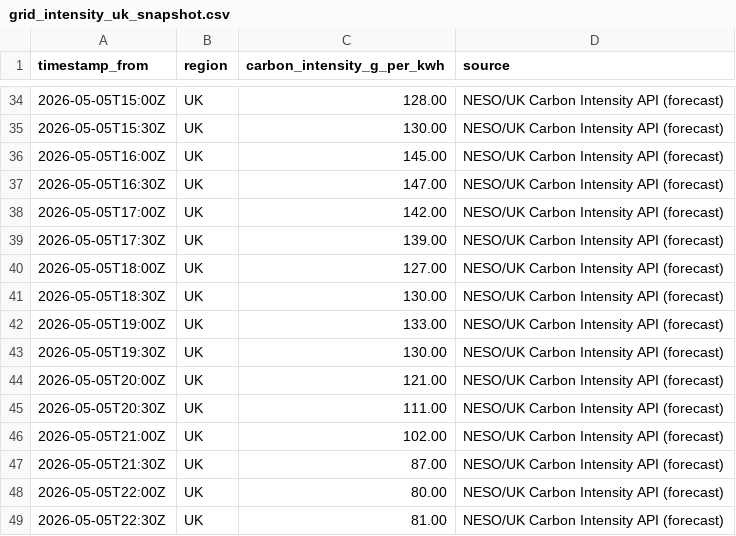
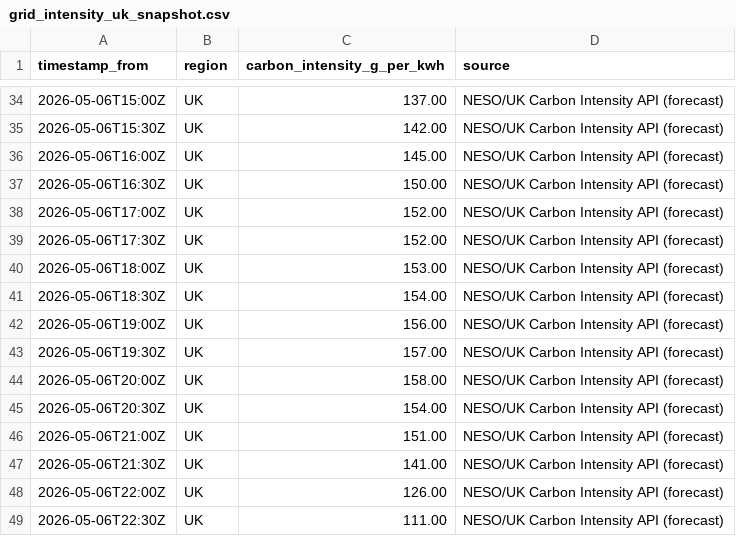
Before and after one commit to vlad12-k/green-ai-sizer-mvp, a CSV file: data/grid_intensity_uk_snapshot.csv, drawn as a sheet; only a part is shown, gaps mark what is left out; the diff covers the shown part only.

Commit message:
data: refresh UK grid intensity snapshot (auto) (#64)
Co-authored-by: github-actions[bot] <github-actions[bot]@users.noreply.github.com>

```diff
--- a/data/grid_intensity_uk_snapshot.csv
+++ b/data/grid_intensity_uk_snapshot.csv
@@ -34,16 +34,16 @@ timestamp_from,region,carbon_intensity_g_per_kwh,source
-2026-05-05T15:00Z,UK,128.00,NESO/UK Carbon Intensity API (forecast)
-2026-05-05T15:30Z,UK,130.00,NESO/UK Carbon Intensity API (forecast)
-2026-05-05T16:00Z,UK,145.00,NESO/UK Carbon Intensity API (forecast)
-2026-05-05T16:30Z,UK,147.00,NESO/UK Carbon Intensity API (forecast)
-2026-05-05T17:00Z,UK,142.00,NESO/UK Carbon Intensity API (forecast)
-2026-05-05T17:30Z,UK,139.00,NESO/UK Carbon Intensity API (forecast)
-2026-05-05T18:00Z,UK,127.00,NESO/UK Carbon Intensity API (forecast)
-2026-05-05T18:30Z,UK,130.00,NESO/UK Carbon Intensity API (forecast)
-2026-05-05T19:00Z,UK,133.00,NESO/UK Carbon Intensity API (forecast)
-2026-05-05T19:30Z,UK,130.00,NESO/UK Carbon Intensity API (forecast)
-2026-05-05T20:00Z,UK,121.00,NESO/UK Carbon Intensity API (forecast)
-2026-05-05T20:30Z,UK,111.00,NESO/UK Carbon Intensity API (forecast)
-2026-05-05T21:00Z,UK,102.00,NESO/UK Carbon Intensity API (forecast)
-2026-05-05T21:30Z,UK,87.00,NESO/UK Carbon Intensity API (forecast)
-2026-05-05T22:00Z,UK,80.00,NESO/UK Carbon Intensity API (forecast)
-2026-05-05T22:30Z,UK,81.00,NESO/UK Carbon Intensity API (forecast)
+2026-05-06T15:00Z,UK,137.00,NESO/UK Carbon Intensity API (forecast)
+2026-05-06T15:30Z,UK,142.00,NESO/UK Carbon Intensity API (forecast)
+2026-05-06T16:00Z,UK,145.00,NESO/UK Carbon Intensity API (forecast)
+2026-05-06T16:30Z,UK,150.00,NESO/UK Carbon Intensity API (forecast)
+2026-05-06T17:00Z,UK,152.00,NESO/UK Carbon Intensity API (forecast)
+2026-05-06T17:30Z,UK,152.00,NESO/UK Carbon Intensity API (forecast)
+2026-05-06T18:00Z,UK,153.00,NESO/UK Carbon Intensity API (forecast)
+2026-05-06T18:30Z,UK,154.00,NESO/UK Carbon Intensity API (forecast)
+2026-05-06T19:00Z,UK,156.00,NESO/UK Carbon Intensity API (forecast)
+2026-05-06T19:30Z,UK,157.00,NESO/UK Carbon Intensity API (forecast)
+2026-05-06T20:00Z,UK,158.00,NESO/UK Carbon Intensity API (forecast)
+2026-05-06T20:30Z,UK,154.00,NESO/UK Carbon Intensity API (forecast)
+2026-05-06T21:00Z,UK,151.00,NESO/UK Carbon Intensity API (forecast)
+2026-05-06T21:30Z,UK,141.00,NESO/UK Carbon Intensity API (forecast)
+2026-05-06T22:00Z,UK,126.00,NESO/UK Carbon Intensity API (forecast)
+2026-05-06T22:30Z,UK,111.00,NESO/UK Carbon Intensity API (forecast)
```
Also changed, not shown: 1 added row, 1 removed row and 61 edited cells elsewhere in this file, 2 other files.
